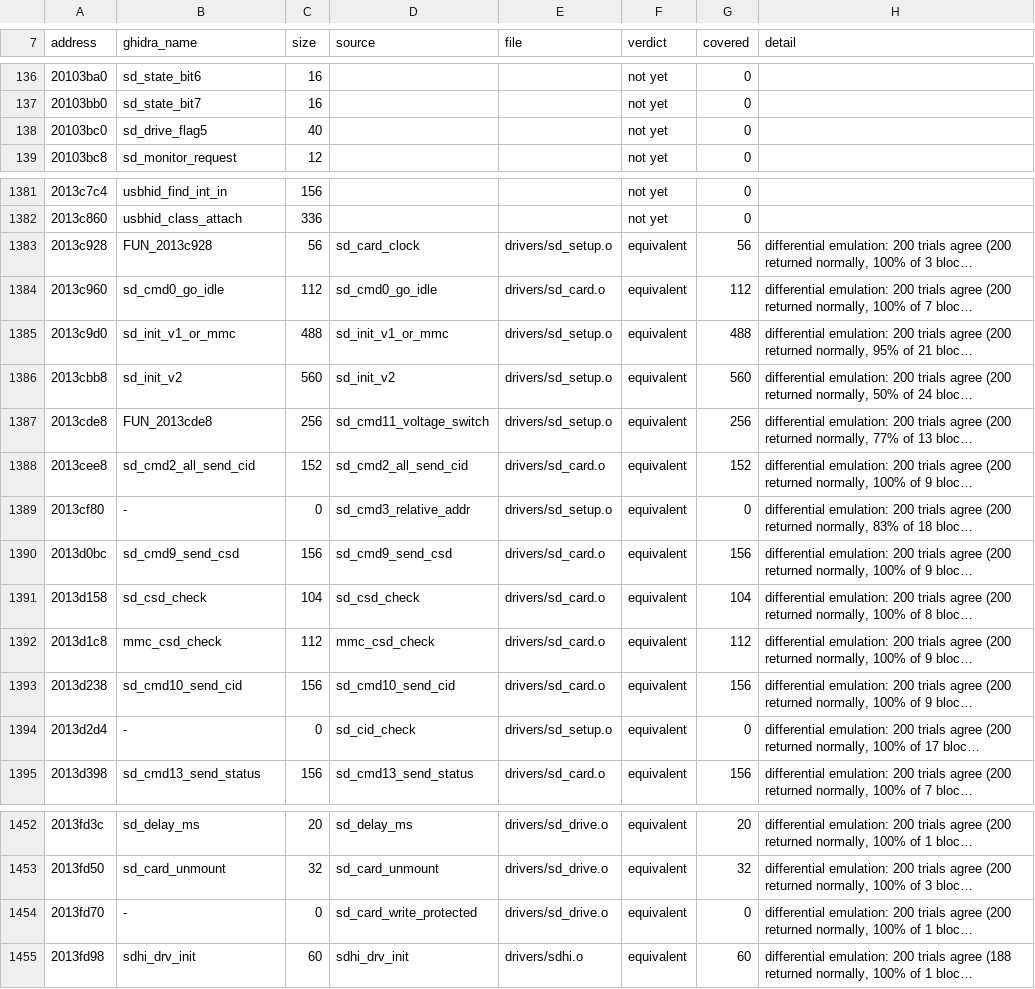
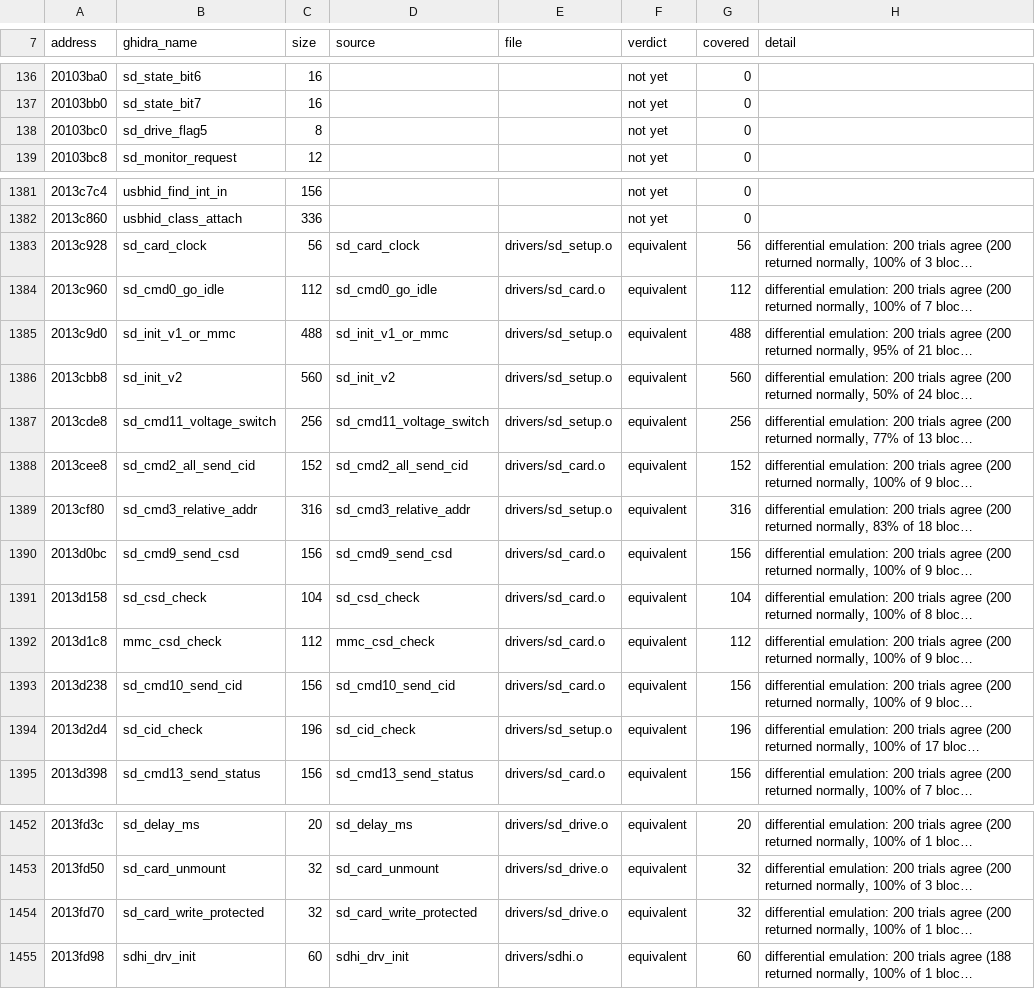
Before and after one commit to Reid-n0rc/FT-710_Firmware, a TSV file: src/display/status.tsv, drawn as a sheet; only a part is shown, gaps mark what is left out; long unchanged cells end in …; the diff covers the shown part only; the diff names each change by its address in the sheet, - before the commit and + after, or states it on an @@ line.

```diff
--- a/src/display/status.tsv
+++ b/src/display/status.tsv
-C138 (size): 40
+C138 (size): 8
-B1383 (ghidra_name): FUN_2013c928
+B1383 (ghidra_name): sd_card_clock
-B1387 (ghidra_name): FUN_2013cde8
+B1387 (ghidra_name): sd_cmd11_voltage_switch
-B1389 (ghidra_name): -
+B1389 (ghidra_name): sd_cmd3_relative_addr
-C1389 (size): 0
+C1389 (size): 316
-G1389 (covered): 0
+G1389 (covered): 316
-B1394 (ghidra_name): -
+B1394 (ghidra_name): sd_cid_check
-C1394 (size): 0
+C1394 (size): 196
-G1394 (covered): 0
+G1394 (covered): 196
-B1454 (ghidra_name): -
+B1454 (ghidra_name): sd_card_write_protected
-C1454 (size): 0
+C1454 (size): 32
-G1454 (covered): 0
+G1454 (covered): 32
```
Also changed, not shown: 33 edited cells elsewhere in this file, 1 other file.
